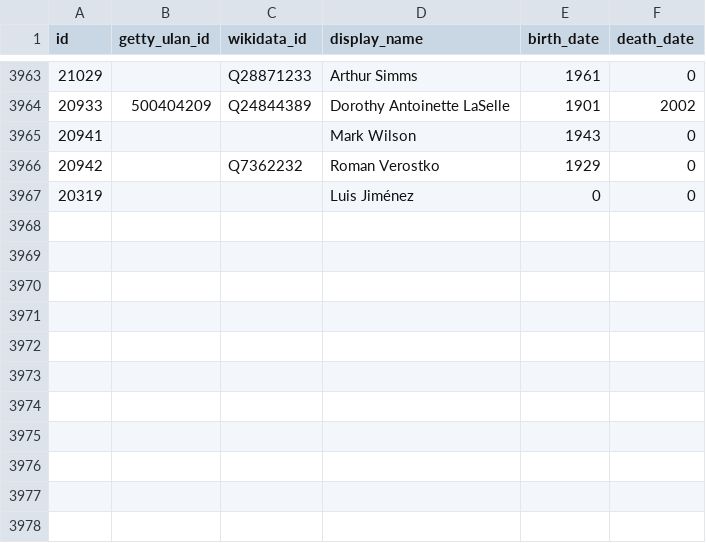
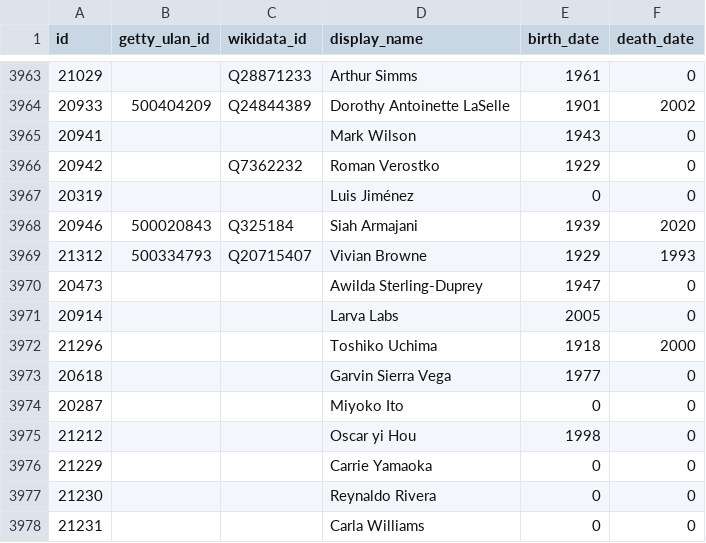
Before and after one commit to whitneymuseum/open-access, a CSV file: artists.csv, drawn as a sheet; only a part is shown, gaps mark what is left out; the diff names each change by its address in the sheet, - before the commit and + after, or states it on an @@ line.

Commit message:
Automated update

```diff
--- a/artists.csv
+++ b/artists.csv
+row 3968: 20946 | 500020843 | Q325184 | Siah Armajani | 1939 | 2020
+row 3969: 21312 | 500334793 | Q20715407 | Vivian Browne | 1929 | 1993
+row 3970: 20473 |  |  | Awilda Sterling-Duprey | 1947 | 0
+row 3971: 20914 |  |  | Larva Labs | 2005 | 0
+row 3972: 21296 |  |  | Toshiko Uchima | 1918 | 2000
+row 3973: 20618 |  |  | Garvin Sierra Vega | 1977 | 0
+row 3974: 20287 |  |  | Miyoko Ito | 0 | 0
+row 3975: 21212 |  |  | Oscar yi Hou | 1998 | 0
+row 3976: 21229 |  |  | Carrie Yamaoka | 0 | 0
+row 3977: 21230 |  |  | Reynaldo Rivera | 0 | 0
+row 3978: 21231 |  |  | Carla Williams | 0 | 0
```
